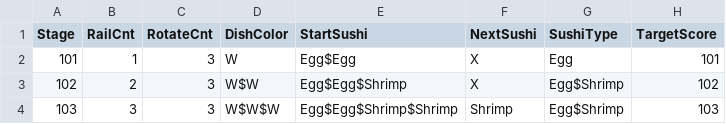
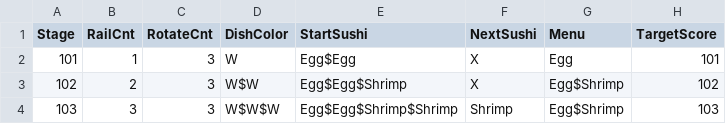
Before and after one commit to leeSEOyoung-snu/2025-GMTK-GameJam, a CSV file: Assets/Resources/Data/Test.csv, drawn as a sheet.

Commit message:
[feat] Menu 추가

```diff
--- a/Assets/Resources/Data/Test.csv
+++ b/Assets/Resources/Data/Test.csv
@@ -1,2 +1,2 @@
-Stage,RailCnt,RotateCnt,DishColor,StartSushi,NextSushi,SushiType,TargetScore
+Stage,RailCnt,RotateCnt,DishColor,StartSushi,NextSushi,Menu,TargetScore
 101,1,3,W,Egg$Egg,X,Egg,101
```
Also changed, not shown: 7 other files.
